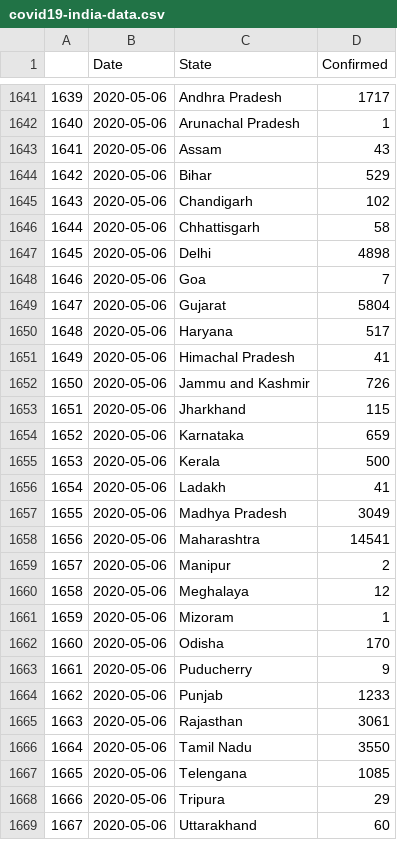
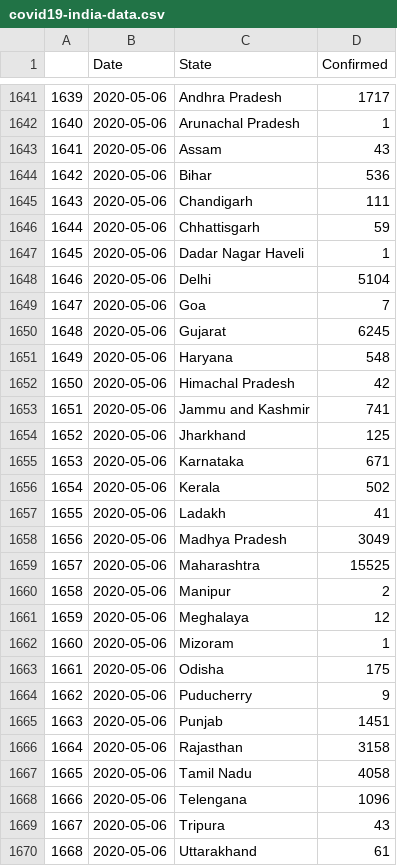
Before and after one commit to malahal/covid19, a CSV file: covid19-india-data.csv, drawn as a sheet; only a part is shown, gaps mark what is left out; addresses are those after the commit; the diff covers the shown part only; the diff names each change by its address in the sheet, - before the commit and + after, or states it on an @@ line.

Commit message:
data and plot updates

```diff
--- a/covid19-india-data.csv
+++ b/covid19-india-data.csv
-D1644 (Confirmed): 529
+D1644 (Confirmed): 536
-D1645 (Confirmed): 102
+D1645 (Confirmed): 111
-D1646 (Confirmed): 58
+D1646 (Confirmed): 59
+row 1647: 1645 | 2020-05-06 | Dadar Nagar Haveli | 1
@@ column A renumbered from row 1648 down @@
-D1648 (Confirmed): 4898
+D1648 (Confirmed): 5104
-D1650 (Confirmed): 5804
+D1650 (Confirmed): 6245
-D1651 (Confirmed): 517
+D1651 (Confirmed): 548
-D1652 (Confirmed): 41
+D1652 (Confirmed): 42
-D1653 (Confirmed): 726
+D1653 (Confirmed): 741
-D1654 (Confirmed): 115
+D1654 (Confirmed): 125
-D1655 (Confirmed): 659
+D1655 (Confirmed): 671
-D1656 (Confirmed): 500
+D1656 (Confirmed): 502
-D1659 (Confirmed): 14541
+D1659 (Confirmed): 15525
-D1663 (Confirmed): 170
+D1663 (Confirmed): 175
-D1665 (Confirmed): 1233
+D1665 (Confirmed): 1451
-D1666 (Confirmed): 3061
+D1666 (Confirmed): 3158
-D1667 (Confirmed): 3550
+D1667 (Confirmed): 4058
-D1668 (Confirmed): 1085
+D1668 (Confirmed): 1096
-D1669 (Confirmed): 29
+D1669 (Confirmed): 43
-D1670 (Confirmed): 60
+D1670 (Confirmed): 61
```
Also changed, not shown: 2 edited cells elsewhere in this file, 1 other file.
